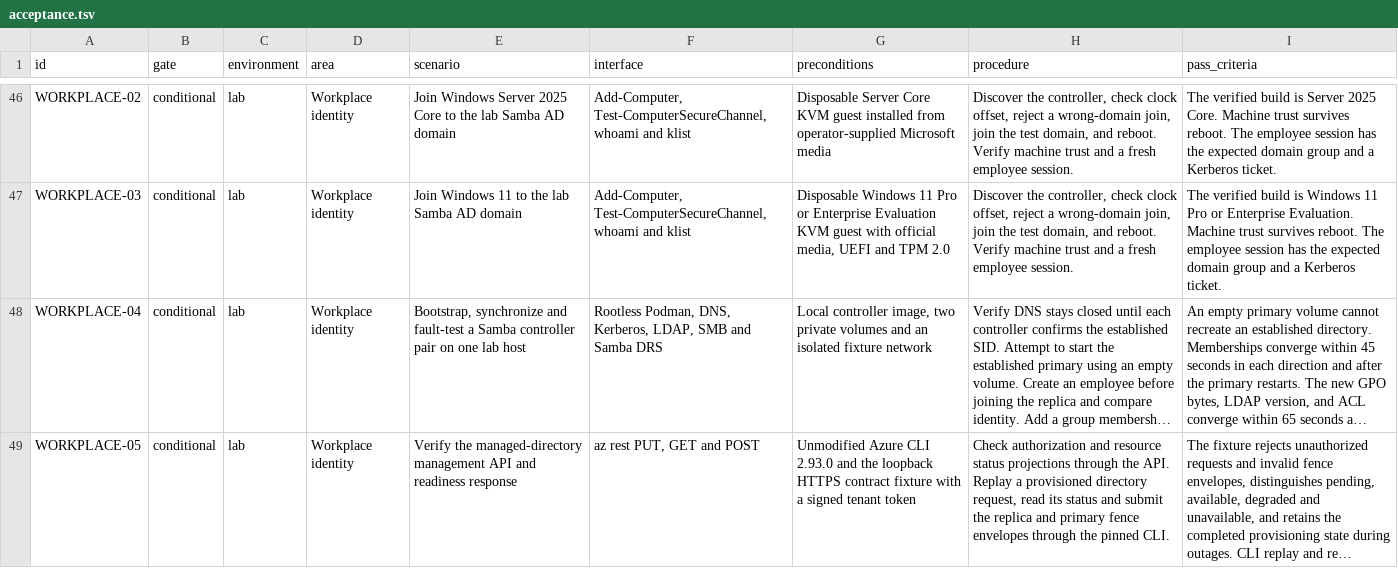
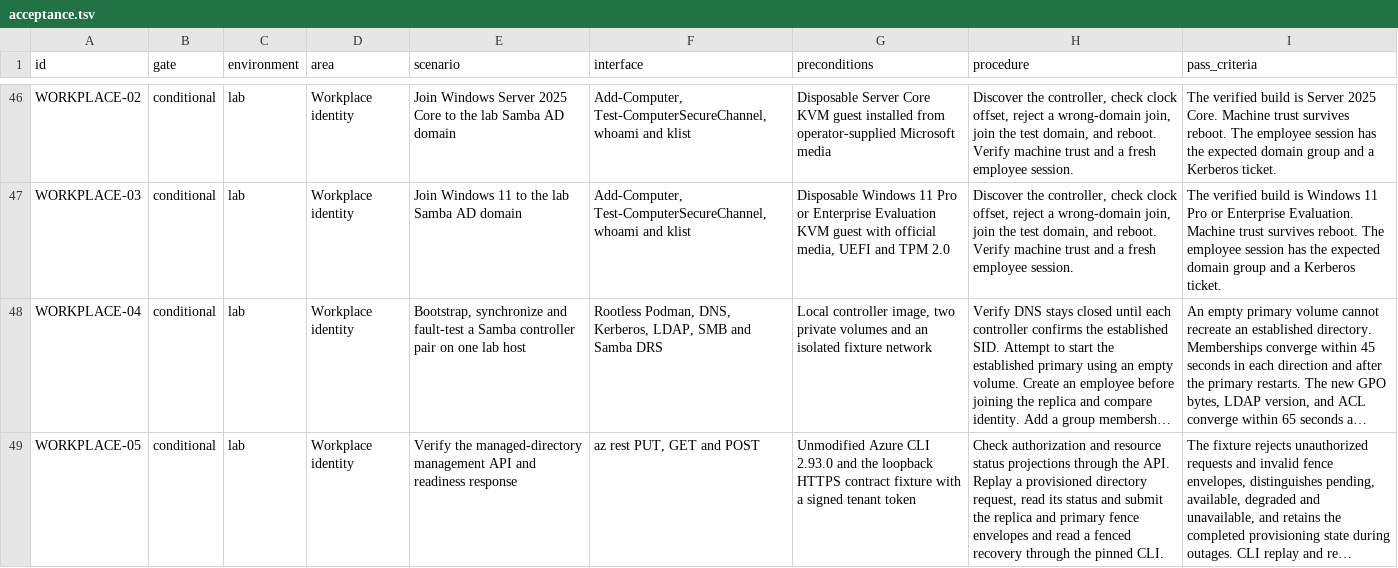
Before and after one commit to Weichwolf/ocean, a TSV file: acceptance.tsv, drawn as a sheet; only a part is shown, gaps mark what is left out; long unchanged cells end in …; the diff covers the shown part only; the diff names each change by its address in the sheet, - before the commit and + after, or states it on an @@ line.

Commit message:
Recover a fenced Samba controller pair from backup

```diff
--- a/acceptance.tsv
+++ b/acceptance.tsv
-H49 (procedure): …fence envelopes through the…
+H49 (procedure): …fence envelopes and read a fenced recovery through the…
```
Also changed, not shown: 1 added row and 2 edited cells elsewhere in this file, 24 other files.
